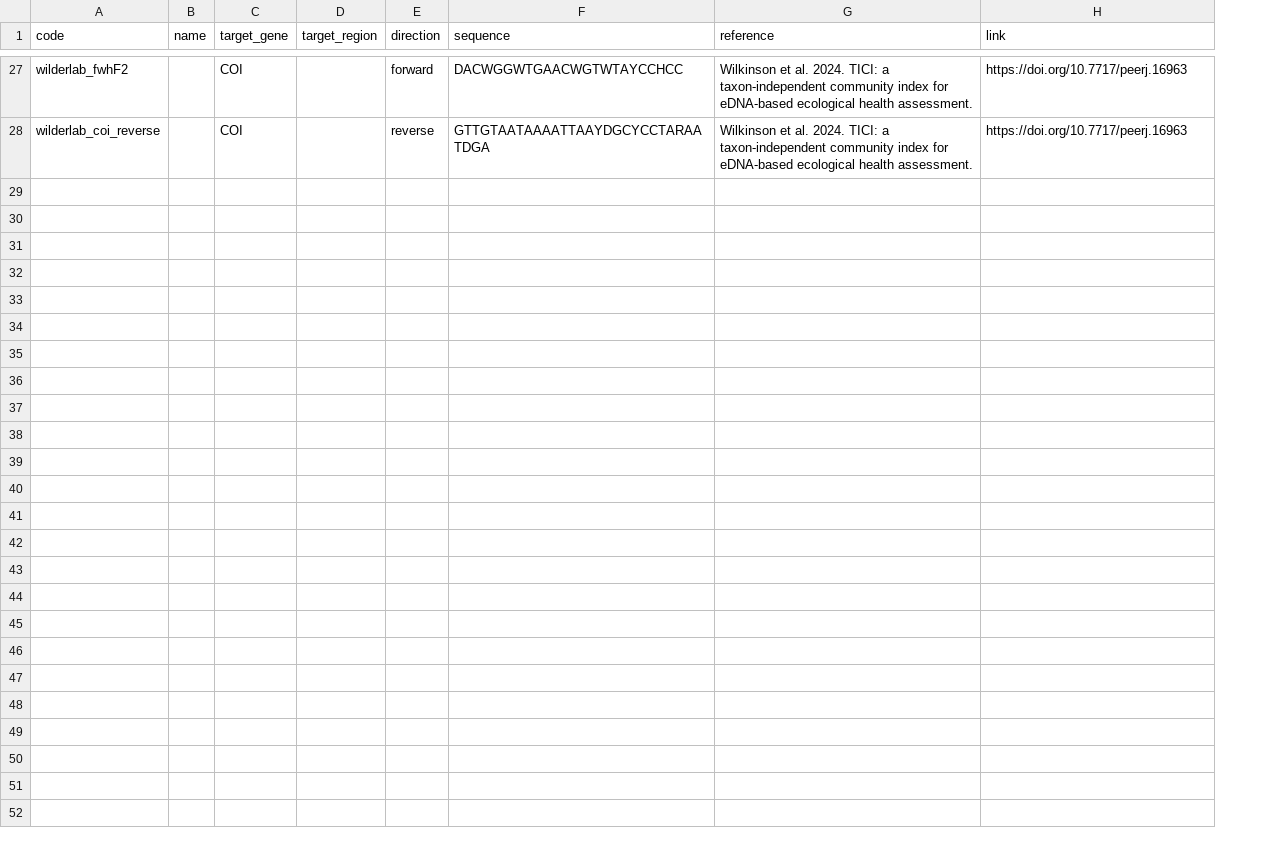
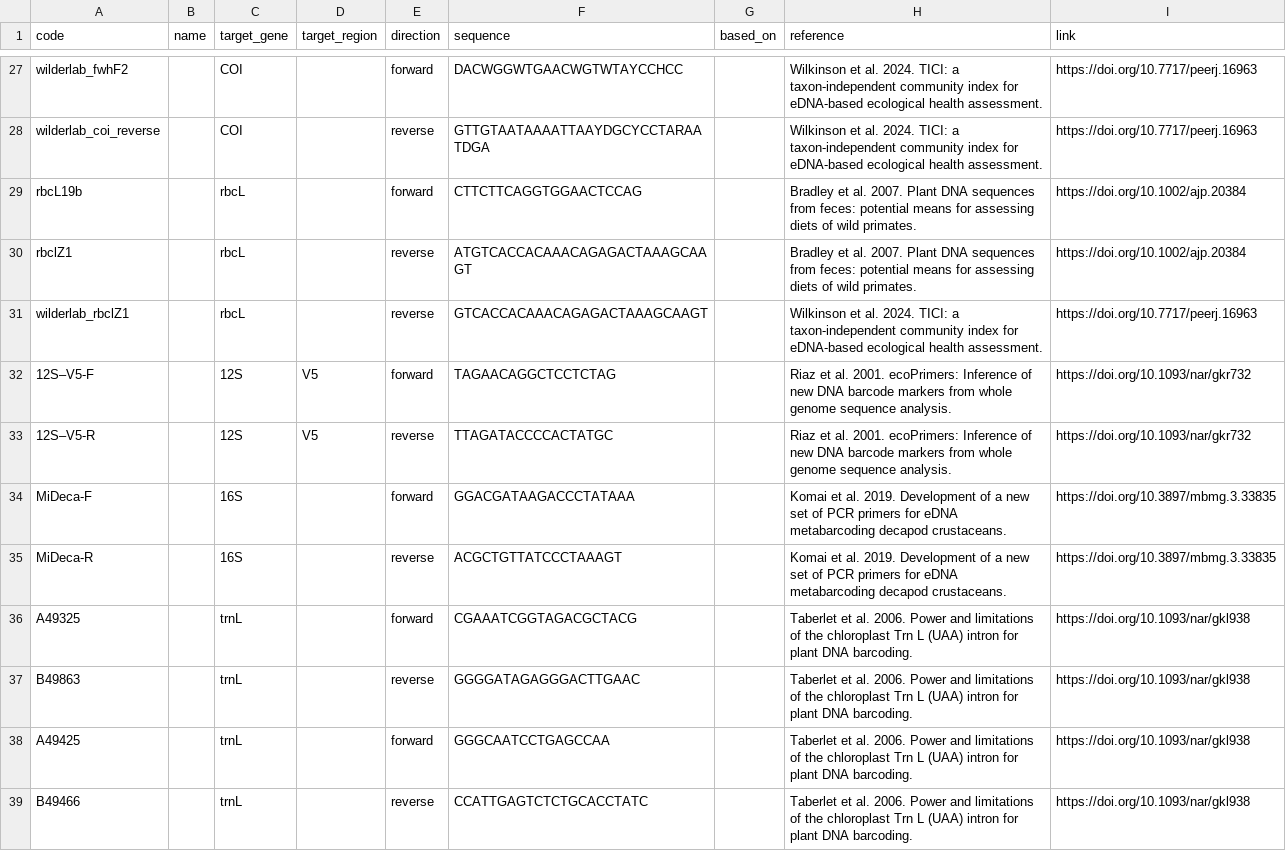
Before and after one commit to pieterprovoost/primersets, a TSV file: primers.tsv, drawn as a sheet; only a part is shown, gaps mark what is left out; the diff covers the shown part only; the diff names each change by its address in the sheet, - before the commit and + after, or states it on an @@ line.

Commit message:
added wilderlab assays

```diff
--- a/primers.tsv
+++ b/primers.tsv
+column G (based_on), empty
+row 29: rbcL19b |  | rbcL |  | forward | CTTCTTCAGGTGGAACTCCAG |  | Bradley et al. 2007. Plant DNA sequences from feces: potential means for assessing diets of wild primates. | https://doi.org/10.1002/ajp.20384
+row 30: rbclZ1 |  | rbcL |  | reverse | ATGTCACCACAAACAGAGACTAAAGCAAGT |  | Bradley et al. 2007. Plant DNA sequences from feces: potential means for assessing diets of wild primates. | https://doi.org/10.1002/ajp.20384
+row 31: wilderlab_rbclZ1 |  | rbcL |  | reverse | GTCACCACAAACAGAGACTAAAGCAAGT |  | Wilkinson et al. 2024. TICI: a taxon-independent community index for eDNA-based ecological health assessment. | https://doi.org/10.7717/peerj.16963
+row 32: 12S–V5-F |  | 12S | V5 | forward | TAGAACAGGCTCCTCTAG |  | Riaz et al. 2001. ecoPrimers: Inference of new DNA barcode markers from whole genome sequence analysis. | https://doi.org/10.1093/nar/gkr732
+row 33: 12S–V5-R |  | 12S | V5 | reverse | TTAGATACCCCACTATGC |  | Riaz et al. 2001. ecoPrimers: Inference of new DNA barcode markers from whole genome sequence analysis. | https://doi.org/10.1093/nar/gkr732
+row 34: MiDeca-F |  | 16S |  | forward | GGACGATAAGACCCTATAAA |  | Komai et al. 2019. Development of a new set of PCR primers for eDNA metabarcoding decapod crustaceans. | https://doi.org/10.3897/mbmg.3.33835
+row 35: MiDeca-R |  | 16S |  | reverse | ACGCTGTTATCCCTAAAGT |  | Komai et al. 2019. Development of a new set of PCR primers for eDNA metabarcoding decapod crustaceans. | https://doi.org/10.3897/mbmg.3.33835
+row 36: A49325 |  | trnL |  | forward | CGAAATCGGTAGACGCTACG |  | Taberlet et al. 2006. Power and limitations of the chloroplast Trn L (UAA) intron for plant DNA barcoding. | https://doi.org/10.1093/nar/gkl938
+row 37: B49863 |  | trnL |  | reverse | GGGGATAGAGGGACTTGAAC |  | Taberlet et al. 2006. Power and limitations of the chloroplast Trn L (UAA) intron for plant DNA barcoding. | https://doi.org/10.1093/nar/gkl938
+row 38: A49425 |  | trnL |  | forward | GGGCAATCCTGAGCCAA |  | Taberlet et al. 2006. Power and limitations of the chloroplast Trn L (UAA) intron for plant DNA barcoding. | https://doi.org/10.1093/nar/gkl938
+row 39: B49466 |  | trnL |  | reverse | CCATTGAGTCTCTGCACCTATC |  | Taberlet et al. 2006. Power and limitations of the chloroplast Trn L (UAA) intron for plant DNA barcoding. | https://doi.org/10.1093/nar/gkl938
```
Also changed, not shown: 10 added rows elsewhere in this file, sets.tsv.
